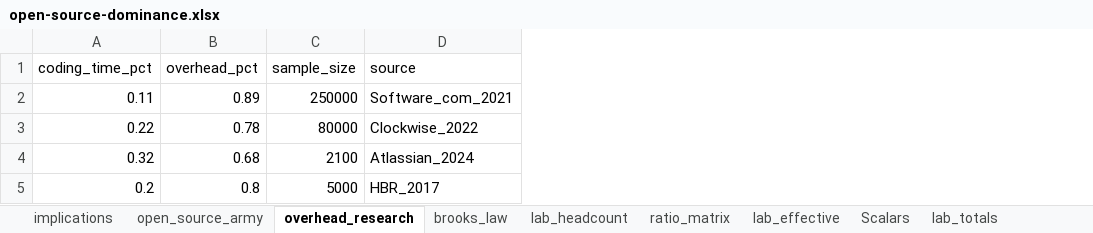
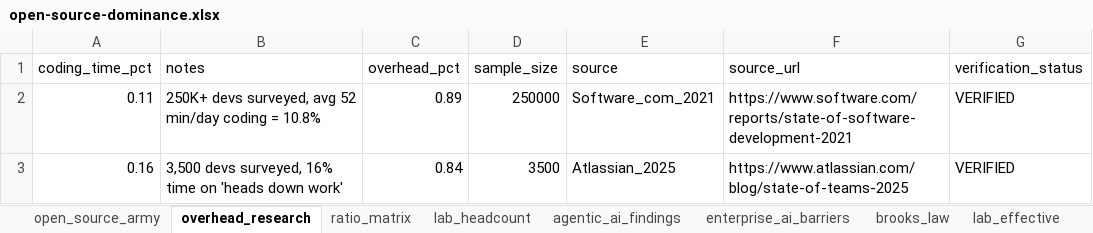
Before and after one commit to mollendorff-ai/daneel, an Excel workbook: models/open-source-dominance.xlsx, sheet overhead_research, drawn as a sheet; values as stored, in another font and other column widths than the file's, no borders; removed rows and columns are numbered as before the commit, all else as after; the diff names each change by its address in the sheet, - before the commit and + after, or states it on an @@ line.

```diff
--- a/models/open-source-dominance.xlsx (sheet overhead_research)
+++ b/models/open-source-dominance.xlsx (sheet overhead_research)
+sheet tab: agentic_ai_findings
+sheet tab: enterprise_ai_barriers
@@ sheet tab order changed: open_source_army | overhead_research | ratio_matrix | lab_headcount | agentic_ai_findings | enterprise_ai_barriers | brooks_law | lab_effective @@
+column B (notes), row 2: 250K+ devs surveyed, avg 52 min/day coding = 10.8%
+column F (source_url), row 2: https://www.software.com/reports/state-of-software-development-2021
+column G (verification_status), row 2: VERIFIED
-row 3: 0.22 | 0.78 | 80000 | Clockwise_2022
-row 4: 0.32 | 0.68 | 2100 | Atlassian_2024
-row 5: 0.2 | 0.8 | 5000 | HBR_2017
+row 3: 0.16 | 3,500 devs surveyed, 16% time on 'heads down work' | 0.84 | 3500 | Atlassian_2025 | https://www.atlassian.com/blog/state-of-teams-2025 | VERIFIED
```
Also changed, not shown: sheet ratio_matrix, sheet lab_effective, sheet implications, sheet Scalars, other sheet tabs, formulas that keep their value, 11 other files.
